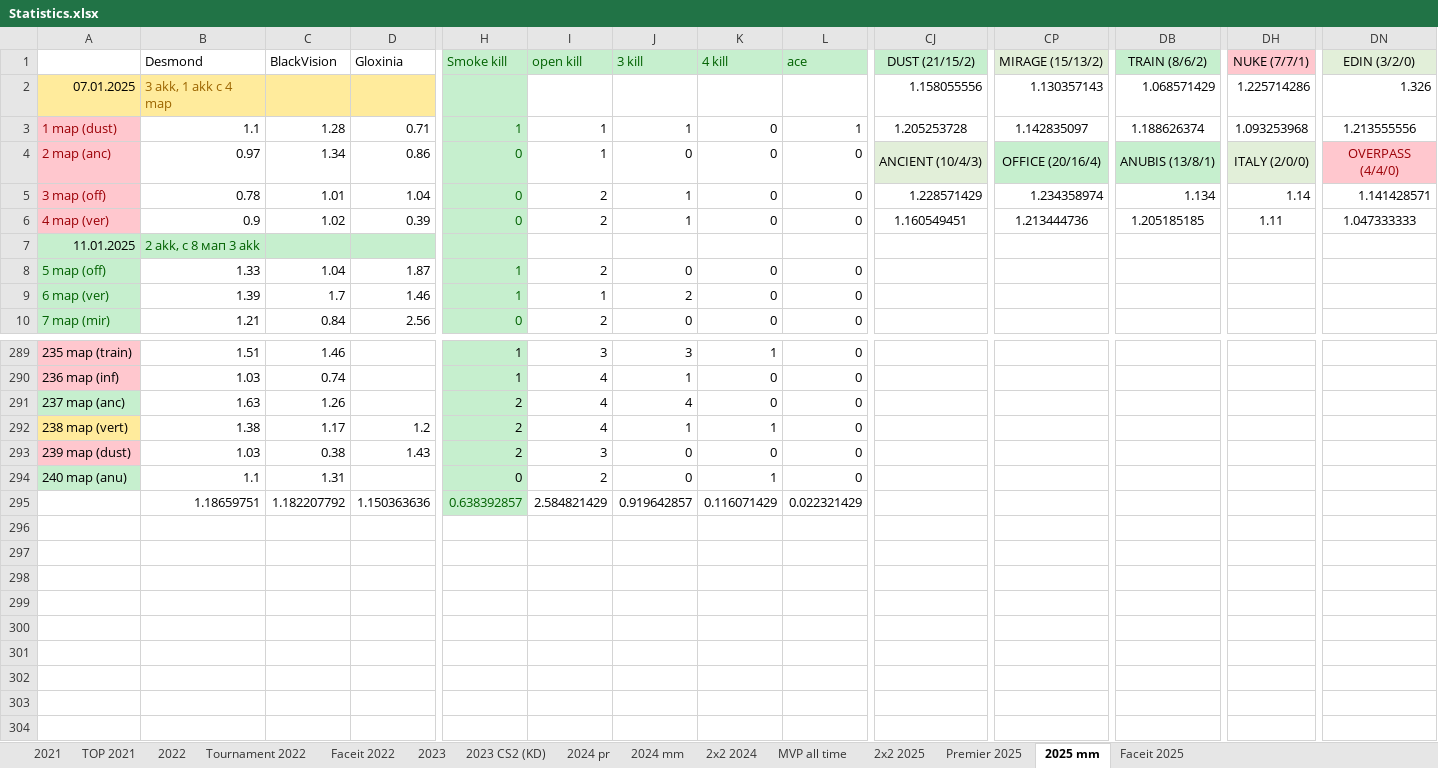
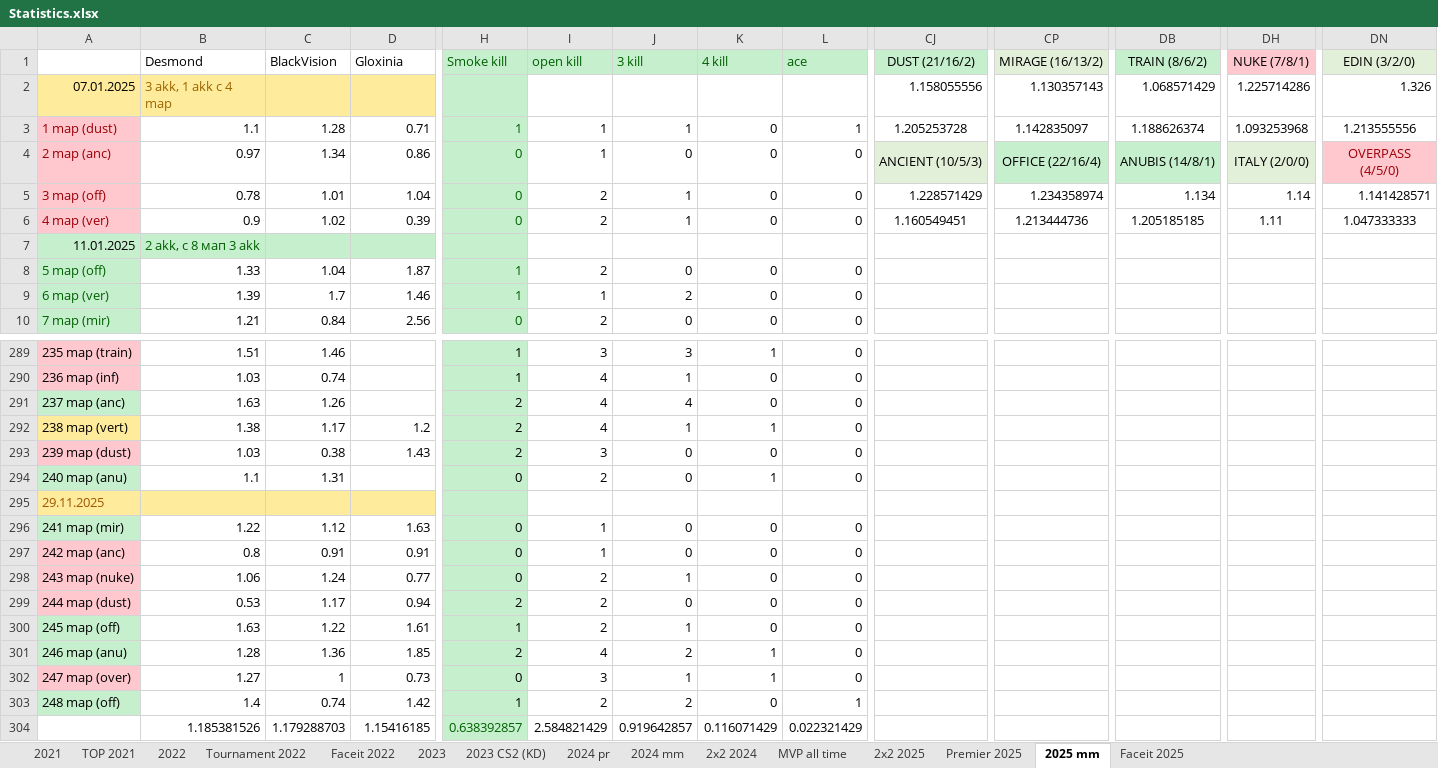
Before and after one commit to Geraque/stats-bot_v2, an Excel workbook: stats-bot_v2-app/src/main/resources/Statistics.xlsx, sheet 2025 mm, drawn as a sheet; only a part is shown, gaps mark what is left out; values as stored, in another font and other column widths than the file's, no borders; addresses are those after the commit; rows hold the shown columns only; the diff names each change by its address in the sheet, - before the commit and + after, or states it on an @@ line.

```diff
--- a/stats-bot_v2-app/src/main/resources/Statistics.xlsx (sheet 2025 mm)
+++ b/stats-bot_v2-app/src/main/resources/Statistics.xlsx (sheet 2025 mm)
-CJ1: DUST (21/15/2)
+CJ1: DUST (21/16/2)
-CP1: MIRAGE (15/13/2)
+CP1: MIRAGE (16/13/2)
-DH1: NUKE (7/7/1)
+DH1: NUKE (7/8/1)
-CJ4: ANCIENT (10/4/3)
+CJ4: ANCIENT (10/5/3)
-CP4: OFFICE (20/16/4)
+CP4: OFFICE (22/16/4)
-DB4: ANUBIS (13/8/1)
+DB4: ANUBIS (14/8/1)
-DN4: OVERPASS (4/4/0)
+DN4: OVERPASS (4/5/0)
+row 295: 29.11.2025
+row 296: 241 map (mir) | 1.22 | 1.12 | 1.63 | 0 | 1 | 0 | 0 | 0
+row 297: 242 map (anc) | 0.8 | 0.91 | 0.91 | 0 | 1 | 0 | 0 | 0
+row 298: 243 map (nuke) | 1.06 | 1.24 | 0.77 | 0 | 2 | 1 | 0 | 0
+row 299: 244 map (dust) | 0.53 | 1.17 | 0.94 | 2 | 2 | 0 | 0 | 0
+row 300: 245 map (off) | 1.63 | 1.22 | 1.61 | 1 | 2 | 1 | 0 | 0
+row 301: 246 map (anu) | 1.28 | 1.36 | 1.85 | 2 | 4 | 2 | 1 | 0
+row 302: 247 map (over) | 1.27 | 1 | 0.73 | 0 | 3 | 1 | 1 | 0
+row 303: 248 map (off) | 1.4 | 0.74 | 1.42 | 1 | 2 | 2 | 0 | 1
-B304: 1.18659751
+B304: 1.185381526
-C304: 1.182207792
+C304: 1.179288703
-D304: 1.150363636
+D304: 1.15416185
```
Also changed, not shown: formulas that keep their value, 1 other file.
